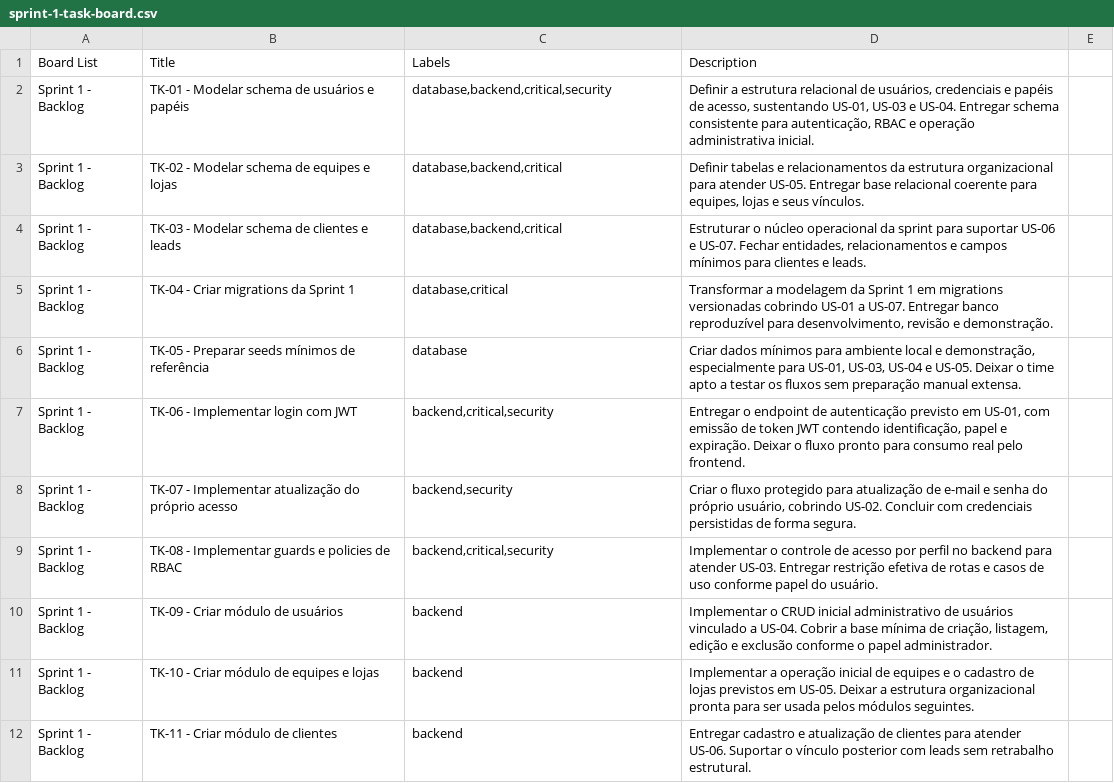
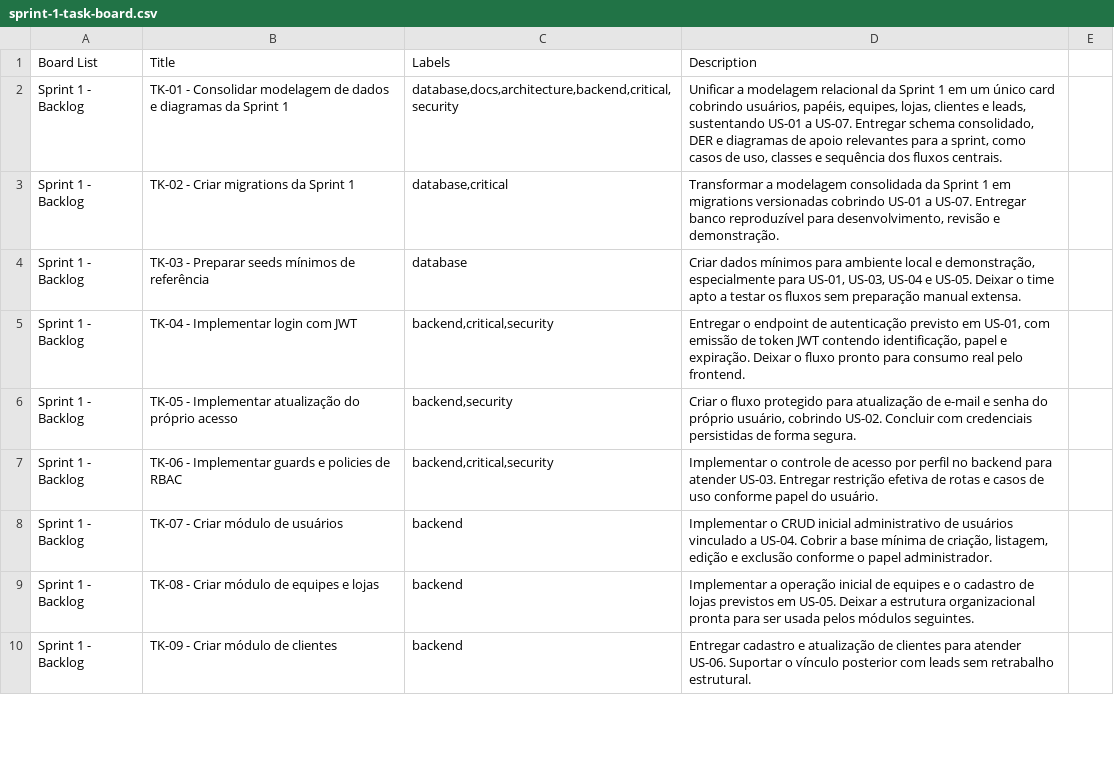
Before and after one commit to ErrorSquad-ABP/ABP3-Sistema-Gestao-Leads, a CSV file: docs/agile/sprint-1-task-board.csv, drawn as a sheet; only a part is shown; the diff covers the shown part only.

Commit message:
docs(diagrams): align sprint references and wiki parity

```diff
--- a/docs/agile/sprint-1-task-board.csv
+++ b/docs/agile/sprint-1-task-board.csv
@@ -1,12 +1,10 @@
 Board List,Title,Labels,Description
-Sprint 1 - Backlog,TK-01 - Modelar schema de usuários e papéis,"database,backend,critical,security","Definir a estrutura relacional de usuários, credenciais e papéis de acesso, sustentando US-01, US-03 e US-04. Entregar schema consistente para autenticação, RBAC e operação administrativa inicial."
-Sprint 1 - Backlog,TK-02 - Modelar schema de equipes e lojas,"database,backend,critical","Definir tabelas e relacionamentos da estrutura organizacional para atender US-05. Entregar base relacional coerente para equipes, lojas e seus vínculos."
-Sprint 1 - Backlog,TK-03 - Modelar schema de clientes e leads,"database,backend,critical","Estruturar o núcleo operacional da sprint para suportar US-06 e US-07. Fechar entidades, relacionamentos e campos mínimos para clientes e leads."
-Sprint 1 - Backlog,TK-04 - Criar migrations da Sprint 1,"database,critical","Transformar a modelagem da Sprint 1 em migrations versionadas cobrindo US-01 a US-07. Entregar banco reproduzível para desenvolvimento, revisão e demonstração."
-Sprint 1 - Backlog,TK-05 - Preparar seeds mínimos de referência,"database","Criar dados mínimos para ambiente local e demonstração, especialmente para US-01, US-03, US-04 e US-05. Deixar o time apto a testar os fluxos sem preparação manual extensa."
-Sprint 1 - Backlog,TK-06 - Implementar login com JWT,"backend,critical,security","Entregar o endpoint de autenticação previsto em US-01, com emissão de token JWT contendo identificação, papel e expiração. Deixar o fluxo pronto para consumo real pelo frontend."
-Sprint 1 - Backlog,TK-07 - Implementar atualização do próprio acesso,"backend,security","Criar o fluxo protegido para atualização de e-mail e senha do próprio usuário, cobrindo US-02. Concluir com credenciais persistidas de forma segura."
-Sprint 1 - Backlog,TK-08 - Implementar guards e policies de RBAC,"backend,critical,security","Implementar o controle de acesso por perfil no backend para atender US-03. Entregar restrição efetiva de rotas e casos de uso conforme papel do usuário."
-Sprint 1 - Backlog,TK-09 - Criar módulo de usuários,backend,"Implementar o CRUD inicial administrativo de usuários vinculado a US-04. Cobrir a base mínima de criação, listagem, edição e exclusão conforme o papel administrador."
-Sprint 1 - Backlog,TK-10 - Criar módulo de equipes e lojas,backend,"Implementar a operação inicial de equipes e o cadastro de lojas previstos em US-05. Deixar a estrutura organizacional pronta para ser usada pelos módulos seguintes."
-Sprint 1 - Backlog,TK-11 - Criar módulo de clientes,backend,"Entregar cadastro e atualização de clientes para atender US-06. Suportar o vínculo posterior com leads sem retrabalho estrutural."
+Sprint 1 - Backlog,TK-01 - Consolidar modelagem de dados e diagramas da Sprint 1,"database,docs,architecture,backend,critical,security","Unificar a modelagem relacional da Sprint 1 em um único card cobrindo usuários, papéis, equipes, lojas, clientes e leads, sustentando US-01 a US-07. Entregar schema consolidado, DER e diagramas de apoio relevantes para a sprint, como casos de uso, classes e sequência dos fluxos centrais."
+Sprint 1 - Backlog,TK-02 - Criar migrations da Sprint 1,"database,critical","Transformar a modelagem consolidada da Sprint 1 em migrations versionadas cobrindo US-01 a US-07. Entregar banco reproduzível para desenvolvimento, revisão e demonstração."
+Sprint 1 - Backlog,TK-03 - Preparar seeds mínimos de referência,"database","Criar dados mínimos para ambiente local e demonstração, especialmente para US-01, US-03, US-04 e US-05. Deixar o time apto a testar os fluxos sem preparação manual extensa."
+Sprint 1 - Backlog,TK-04 - Implementar login com JWT,"backend,critical,security","Entregar o endpoint de autenticação previsto em US-01, com emissão de token JWT contendo identificação, papel e expiração. Deixar o fluxo pronto para consumo real pelo frontend."
+Sprint 1 - Backlog,TK-05 - Implementar atualização do próprio acesso,"backend,security","Criar o fluxo protegido para atualização de e-mail e senha do próprio usuário, cobrindo US-02. Concluir com credenciais persistidas de forma segura."
+Sprint 1 - Backlog,TK-06 - Implementar guards e policies de RBAC,"backend,critical,security","Implementar o controle de acesso por perfil no backend para atender US-03. Entregar restrição efetiva de rotas e casos de uso conforme papel do usuário."
+Sprint 1 - Backlog,TK-07 - Criar módulo de usuários,backend,"Implementar o CRUD inicial administrativo de usuários vinculado a US-04. Cobrir a base mínima de criação, listagem, edição e exclusão conforme o papel administrador."
+Sprint 1 - Backlog,TK-08 - Criar módulo de equipes e lojas,backend,"Implementar a operação inicial de equipes e o cadastro de lojas previstos em US-05. Deixar a estrutura organizacional pronta para ser usada pelos módulos seguintes."
+Sprint 1 - Backlog,TK-09 - Criar módulo de clientes,backend,"Entregar cadastro e atualização de clientes para atender US-06. Suportar o vínculo posterior com leads sem retrabalho estrutural."
```
Also changed, not shown: 10 edited cells elsewhere in this file, 5 other files.
